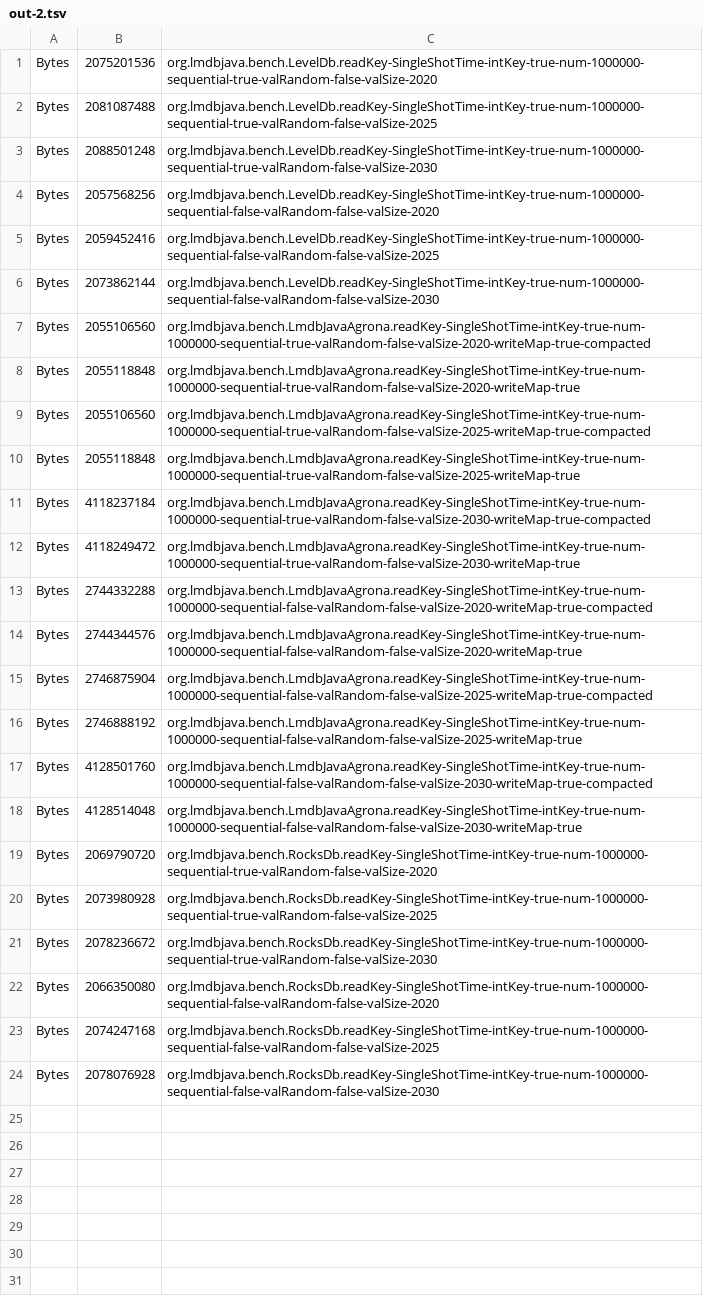
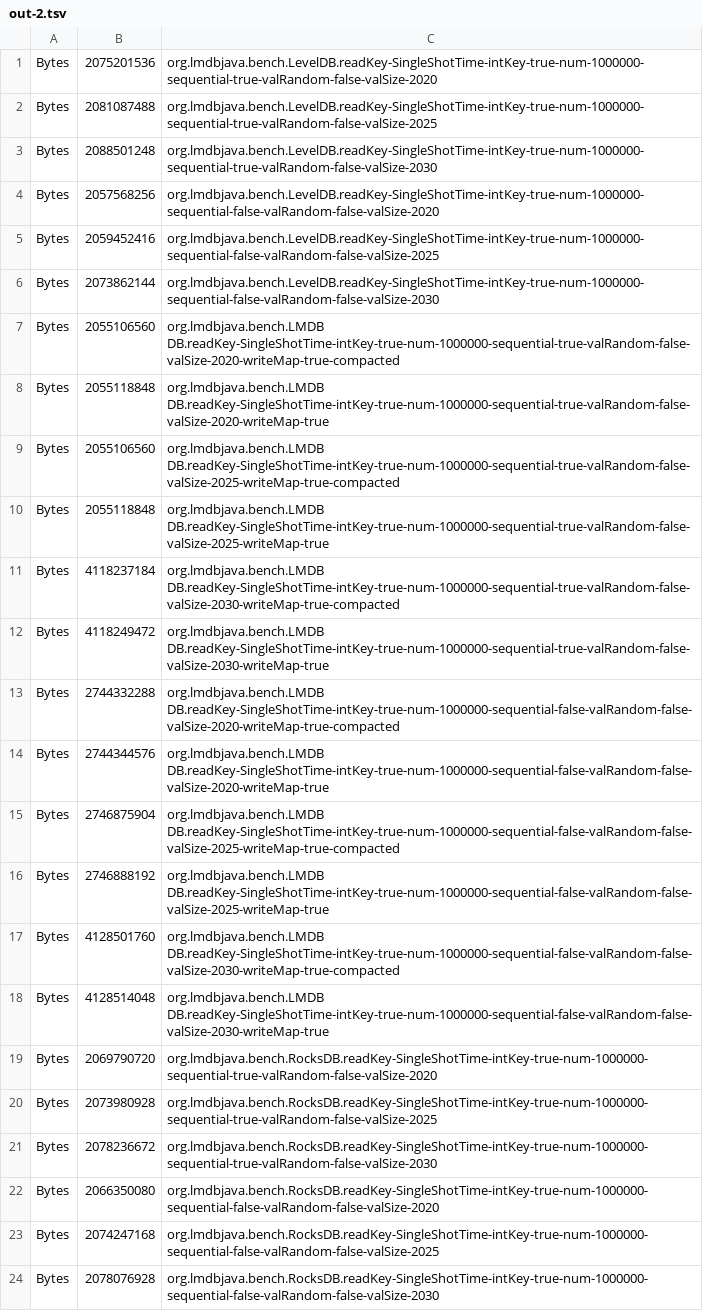
Before and after one commit to lmdbjava/benchmarks, a TSV file: results/20160630/out-2.tsv, drawn as a sheet; the diff names each change by its address in the sheet, - before the commit and + after, or states it on an @@ line.

```diff
--- a/results/20160630/out-2.tsv
+++ b/results/20160630/out-2.tsv
-C1: org.lmdbjava.bench.LevelDb.readKey-SingleShotTime-intKey-true-num-1000000-sequential-true-valRandom-false-valSize-2020
+C1: org.lmdbjava.bench.LevelDB.readKey-SingleShotTime-intKey-true-num-1000000-sequential-true-valRandom-false-valSize-2020
-C2: org.lmdbjava.bench.LevelDb.readKey-SingleShotTime-intKey-true-num-1000000-sequential-true-valRandom-false-valSize-2025
+C2: org.lmdbjava.bench.LevelDB.readKey-SingleShotTime-intKey-true-num-1000000-sequential-true-valRandom-false-valSize-2025
-C3: org.lmdbjava.bench.LevelDb.readKey-SingleShotTime-intKey-true-num-1000000-sequential-true-valRandom-false-valSize-2030
+C3: org.lmdbjava.bench.LevelDB.readKey-SingleShotTime-intKey-true-num-1000000-sequential-true-valRandom-false-valSize-2030
-C4: org.lmdbjava.bench.LevelDb.readKey-SingleShotTime-intKey-true-num-1000000-sequential-false-valRandom-false-valSize-2020
+C4: org.lmdbjava.bench.LevelDB.readKey-SingleShotTime-intKey-true-num-1000000-sequential-false-valRandom-false-valSize-2020
-C5: org.lmdbjava.bench.LevelDb.readKey-SingleShotTime-intKey-true-num-1000000-sequential-false-valRandom-false-valSize-2025
+C5: org.lmdbjava.bench.LevelDB.readKey-SingleShotTime-intKey-true-num-1000000-sequential-false-valRandom-false-valSize-2025
-C6: org.lmdbjava.bench.LevelDb.readKey-SingleShotTime-intKey-true-num-1000000-sequential-false-valRandom-false-valSize-2030
+C6: org.lmdbjava.bench.LevelDB.readKey-SingleShotTime-intKey-true-num-1000000-sequential-false-valRandom-false-valSize-2030
-C7: org.lmdbjava.bench.LmdbJavaAgrona.readKey-SingleShotTime-intKey-true-num-1000000-sequential-true-valRandom-false-valSize-2020-writeMap-true-compacted
+C7: org.lmdbjava.bench.LMDB DB.readKey-SingleShotTime-intKey-true-num-1000000-sequential-true-valRandom-false-valSize-2020-writeMap-true-compacted
-C8: org.lmdbjava.bench.LmdbJavaAgrona.readKey-SingleShotTime-intKey-true-num-1000000-sequential-true-valRandom-false-valSize-2020-writeMap-true
+C8: org.lmdbjava.bench.LMDB DB.readKey-SingleShotTime-intKey-true-num-1000000-sequential-true-valRandom-false-valSize-2020-writeMap-true
-C9: org.lmdbjava.bench.LmdbJavaAgrona.readKey-SingleShotTime-intKey-true-num-1000000-sequential-true-valRandom-false-valSize-2025-writeMap-true-compacted
+C9: org.lmdbjava.bench.LMDB DB.readKey-SingleShotTime-intKey-true-num-1000000-sequential-true-valRandom-false-valSize-2025-writeMap-true-compacted
-C10: org.lmdbjava.bench.LmdbJavaAgrona.readKey-SingleShotTime-intKey-true-num-1000000-sequential-true-valRandom-false-valSize-2025-writeMap-true
+C10: org.lmdbjava.bench.LMDB DB.readKey-SingleShotTime-intKey-true-num-1000000-sequential-true-valRandom-false-valSize-2025-writeMap-true
-C11: org.lmdbjava.bench.LmdbJavaAgrona.readKey-SingleShotTime-intKey-true-num-1000000-sequential-true-valRandom-false-valSize-2030-writeMap-true-compacted
+C11: org.lmdbjava.bench.LMDB DB.readKey-SingleShotTime-intKey-true-num-1000000-sequential-true-valRandom-false-valSize-2030-writeMap-true-compacted
-C12: org.lmdbjava.bench.LmdbJavaAgrona.readKey-SingleShotTime-intKey-true-num-1000000-sequential-true-valRandom-false-valSize-2030-writeMap-true
+C12: org.lmdbjava.bench.LMDB DB.readKey-SingleShotTime-intKey-true-num-1000000-sequential-true-valRandom-false-valSize-2030-writeMap-true
-C13: org.lmdbjava.bench.LmdbJavaAgrona.readKey-SingleShotTime-intKey-true-num-1000000-sequential-false-valRandom-false-valSize-2020-writeMap-true-compacted
+C13: org.lmdbjava.bench.LMDB DB.readKey-SingleShotTime-intKey-true-num-1000000-sequential-false-valRandom-false-valSize-2020-writeMap-true-compacted
-C14: org.lmdbjava.bench.LmdbJavaAgrona.readKey-SingleShotTime-intKey-true-num-1000000-sequential-false-valRandom-false-valSize-2020-writeMap-true
+C14: org.lmdbjava.bench.LMDB DB.readKey-SingleShotTime-intKey-true-num-1000000-sequential-false-valRandom-false-valSize-2020-writeMap-true
-C15: org.lmdbjava.bench.LmdbJavaAgrona.readKey-SingleShotTime-intKey-true-num-1000000-sequential-false-valRandom-false-valSize-2025-writeMap-true-compacted
+C15: org.lmdbjava.bench.LMDB DB.readKey-SingleShotTime-intKey-true-num-1000000-sequential-false-valRandom-false-valSize-2025-writeMap-true-compacted
-C16: org.lmdbjava.bench.LmdbJavaAgrona.readKey-SingleShotTime-intKey-true-num-1000000-sequential-false-valRandom-false-valSize-2025-writeMap-true
+C16: org.lmdbjava.bench.LMDB DB.readKey-SingleShotTime-intKey-true-num-1000000-sequential-false-valRandom-false-valSize-2025-writeMap-true
-C17: org.lmdbjava.bench.LmdbJavaAgrona.readKey-SingleShotTime-intKey-true-num-1000000-sequential-false-valRandom-false-valSize-2030-writeMap-true-compacted
+C17: org.lmdbjava.bench.LMDB DB.readKey-SingleShotTime-intKey-true-num-1000000-sequential-false-valRandom-false-valSize-2030-writeMap-true-compacted
-C18: org.lmdbjava.bench.LmdbJavaAgrona.readKey-SingleShotTime-intKey-true-num-1000000-sequential-false-valRandom-false-valSize-2030-writeMap-true
+C18: org.lmdbjava.bench.LMDB DB.readKey-SingleShotTime-intKey-true-num-1000000-sequential-false-valRandom-false-valSize-2030-writeMap-true
-C19: org.lmdbjava.bench.RocksDb.readKey-SingleShotTime-intKey-true-num-1000000-sequential-true-valRandom-false-valSize-2020
+C19: org.lmdbjava.bench.RocksDB.readKey-SingleShotTime-intKey-true-num-1000000-sequential-true-valRandom-false-valSize-2020
-C20: org.lmdbjava.bench.RocksDb.readKey-SingleShotTime-intKey-true-num-1000000-sequential-true-valRandom-false-valSize-2025
+C20: org.lmdbjava.bench.RocksDB.readKey-SingleShotTime-intKey-true-num-1000000-sequential-true-valRandom-false-valSize-2025
-C21: org.lmdbjava.bench.RocksDb.readKey-SingleShotTime-intKey-true-num-1000000-sequential-true-valRandom-false-valSize-2030
+C21: org.lmdbjava.bench.RocksDB.readKey-SingleShotTime-intKey-true-num-1000000-sequential-true-valRandom-false-valSize-2030
-C22: org.lmdbjava.bench.RocksDb.readKey-SingleShotTime-intKey-true-num-1000000-sequential-false-valRandom-false-valSize-2020
+C22: org.lmdbjava.bench.RocksDB.readKey-SingleShotTime-intKey-true-num-1000000-sequential-false-valRandom-false-valSize-2020
-C23: org.lmdbjava.bench.RocksDb.readKey-SingleShotTime-intKey-true-num-1000000-sequential-false-valRandom-false-valSize-2025
+C23: org.lmdbjava.bench.RocksDB.readKey-SingleShotTime-intKey-true-num-1000000-sequential-false-valRandom-false-valSize-2025
-C24: org.lmdbjava.bench.RocksDb.readKey-SingleShotTime-intKey-true-num-1000000-sequential-false-valRandom-false-valSize-2030
+C24: org.lmdbjava.bench.RocksDB.readKey-SingleShotTime-intKey-true-num-1000000-sequential-false-valRandom-false-valSize-2030
```
Also changed, not shown: results/20160630/out-1.tsv, results/20160630/out-4.tsv, 26 other files.
